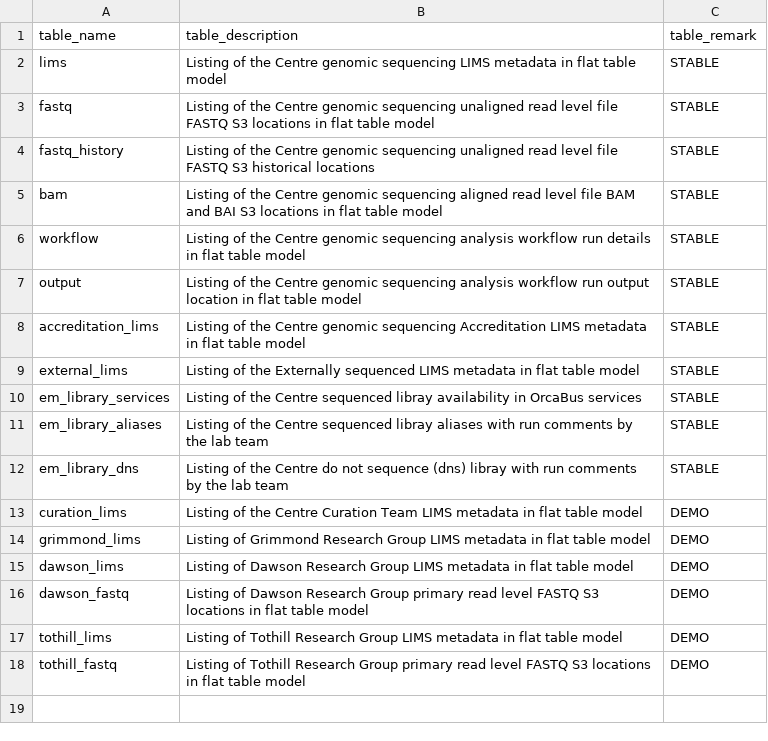
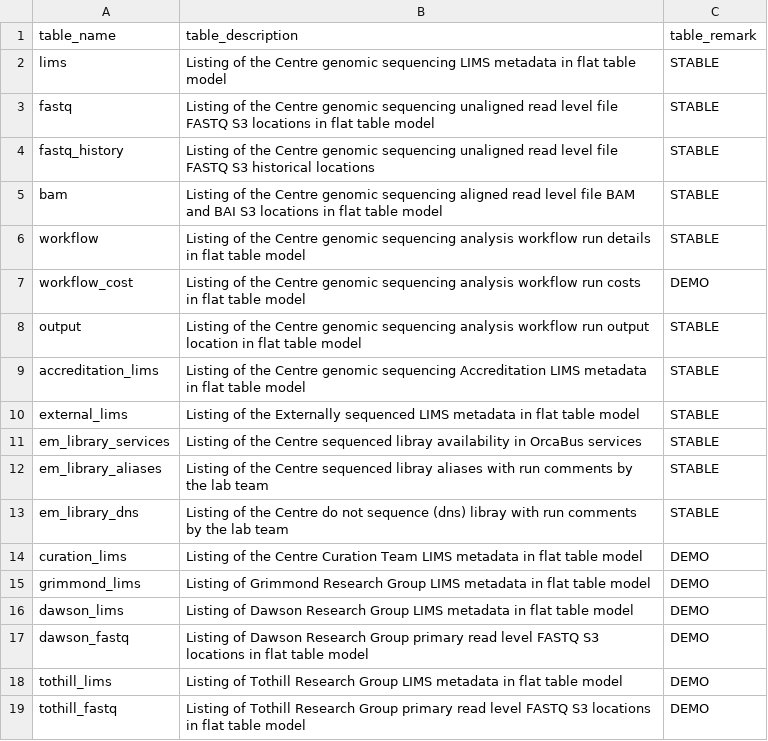
Before and after one commit to umccr/orcahouse, a CSV file: orcavault/seeds/dictionary/dictionary__data_mart_catalog.csv, drawn as a sheet; the diff names each change by its address in the sheet, - before the commit and + after, or states it on an @@ line.

Commit message:
Update mart catalog dict

```diff
--- a/orcavault/seeds/dictionary/dictionary__data_mart_catalog.csv
+++ b/orcavault/seeds/dictionary/dictionary__data_mart_catalog.csv
+row 7: workflow_cost | Listing of the Centre genomic sequencing analysis workflow run costs in flat table model | DEMO
```
